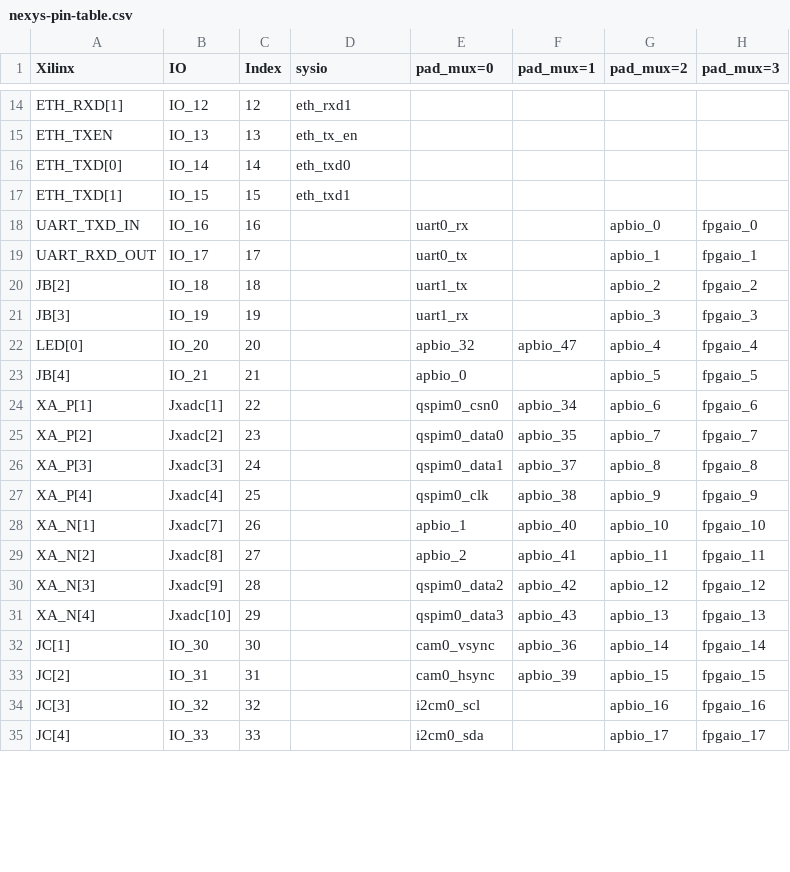
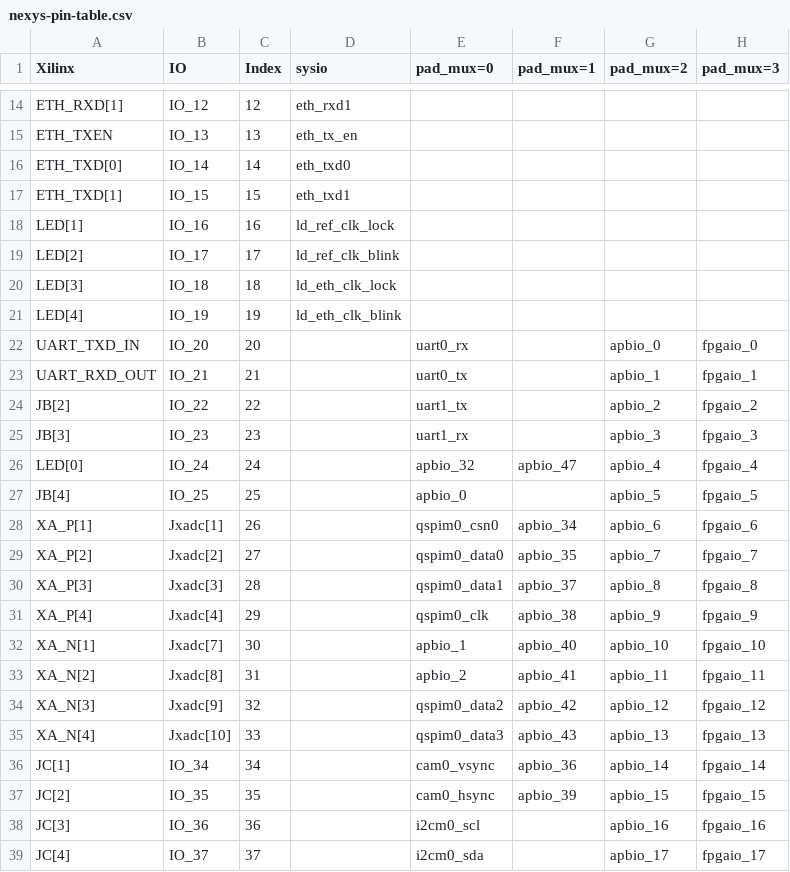
Before and after one commit to planvtech/core-v-mcu, a CSV file: nexys-pin-table.csv, drawn as a sheet; only a part is shown, gaps mark what is left out; the diff covers the shown part only.

```diff
--- a/nexys-pin-table.csv
+++ b/nexys-pin-table.csv
@@ -17,19 +17,23 @@ ETH_TXD[0],IO_14,14,eth_txd0,,,,
 ETH_TXD[1],IO_15,15,eth_txd1,,,,
-UART_TXD_IN,IO_16,16,,uart0_rx,,apbio_0,fpgaio_0
-UART_RXD_OUT,IO_17,17,,uart0_tx,,apbio_1,fpgaio_1
-JB[2],IO_18,18,,uart1_tx,,apbio_2,fpgaio_2
-JB[3],IO_19,19,,uart1_rx,,apbio_3,fpgaio_3
-LED[0],IO_20,20,,apbio_32,apbio_47,apbio_4,fpgaio_4
-JB[4],IO_21,21,,apbio_0,,apbio_5,fpgaio_5
-XA_P[1],Jxadc[1],22,,qspim0_csn0,apbio_34,apbio_6,fpgaio_6
-XA_P[2],Jxadc[2],23,,qspim0_data0,apbio_35,apbio_7,fpgaio_7
-XA_P[3],Jxadc[3],24,,qspim0_data1,apbio_37,apbio_8,fpgaio_8
-XA_P[4],Jxadc[4],25,,qspim0_clk,apbio_38,apbio_9,fpgaio_9
-XA_N[1],Jxadc[7],26,,apbio_1,apbio_40,apbio_10,fpgaio_10
-XA_N[2],Jxadc[8],27,,apbio_2,apbio_41,apbio_11,fpgaio_11
-XA_N[3],Jxadc[9],28,,qspim0_data2,apbio_42,apbio_12,fpgaio_12
-XA_N[4],Jxadc[10],29,,qspim0_data3,apbio_43,apbio_13,fpgaio_13
-JC[1],IO_30,30,,cam0_vsync,apbio_36,apbio_14,fpgaio_14
-JC[2],IO_31,31,,cam0_hsync,apbio_39,apbio_15,fpgaio_15
-JC[3],IO_32,32,,i2cm0_scl,,apbio_16,fpgaio_16
-JC[4],IO_33,33,,i2cm0_sda,,apbio_17,fpgaio_17
+LED[1],IO_16,16,ld_ref_clk_lock,,,,
+LED[2],IO_17,17,ld_ref_clk_blink,,,,
+LED[3],IO_18,18,ld_eth_clk_lock,,,,
+LED[4],IO_19,19,ld_eth_clk_blink,,,,
+UART_TXD_IN,IO_20,20,,uart0_rx,,apbio_0,fpgaio_0
+UART_RXD_OUT,IO_21,21,,uart0_tx,,apbio_1,fpgaio_1
+JB[2],IO_22,22,,uart1_tx,,apbio_2,fpgaio_2
+JB[3],IO_23,23,,uart1_rx,,apbio_3,fpgaio_3
+LED[0],IO_24,24,,apbio_32,apbio_47,apbio_4,fpgaio_4
+JB[4],IO_25,25,,apbio_0,,apbio_5,fpgaio_5
+XA_P[1],Jxadc[1],26,,qspim0_csn0,apbio_34,apbio_6,fpgaio_6
+XA_P[2],Jxadc[2],27,,qspim0_data0,apbio_35,apbio_7,fpgaio_7
+XA_P[3],Jxadc[3],28,,qspim0_data1,apbio_37,apbio_8,fpgaio_8
+XA_P[4],Jxadc[4],29,,qspim0_clk,apbio_38,apbio_9,fpgaio_9
+XA_N[1],Jxadc[7],30,,apbio_1,apbio_40,apbio_10,fpgaio_10
+XA_N[2],Jxadc[8],31,,apbio_2,apbio_41,apbio_11,fpgaio_11
+XA_N[3],Jxadc[9],32,,qspim0_data2,apbio_42,apbio_12,fpgaio_12
+XA_N[4],Jxadc[10],33,,qspim0_data3,apbio_43,apbio_13,fpgaio_13
+JC[1],IO_34,34,,cam0_vsync,apbio_36,apbio_14,fpgaio_14
+JC[2],IO_35,35,,cam0_hsync,apbio_39,apbio_15,fpgaio_15
+JC[3],IO_36,36,,i2cm0_scl,,apbio_16,fpgaio_16
+JC[4],IO_37,37,,i2cm0_sda,,apbio_17,fpgaio_17
```
Also changed, not shown: 46 edited cells elsewhere in this file, rtl/udma/udma_ethernet/data/udma_ethernet_reg_defs.csv, 31 other files.
